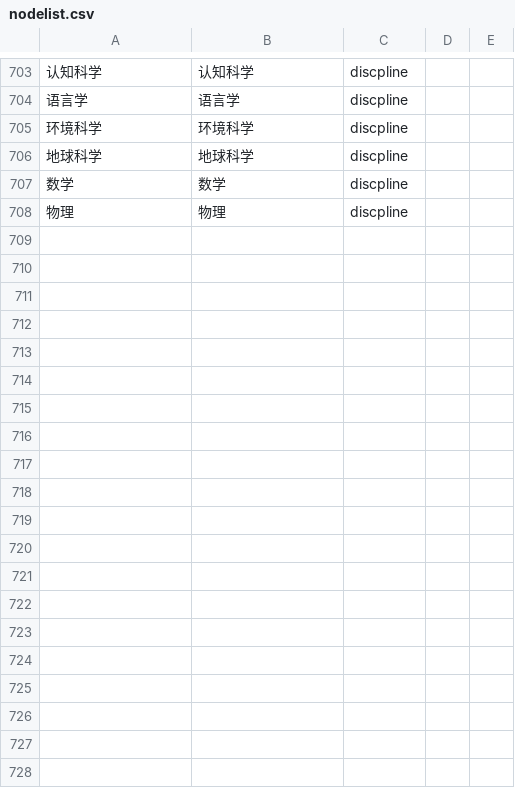
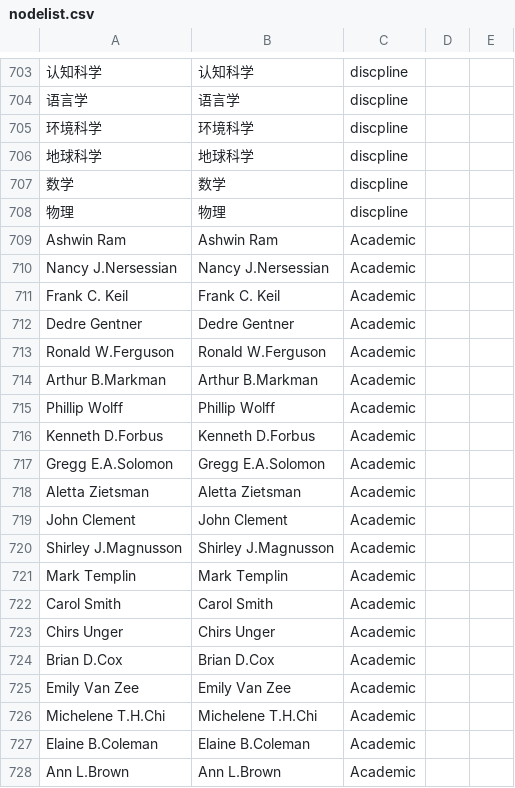
Before and after one commit to JingjingBNU/The-Learning-Sciences, a CSV file: data/nodelist.csv, drawn as a sheet; only a part is shown, gaps mark what is left out; the diff covers the shown part only; the diff names each change by its address in the sheet, - before the commit and + after, or states it on an @@ line.

Commit message:
Update nodelist.csv
我是王麒钧，我添加了1997年的作者与专业信息

```diff
--- a/data/nodelist.csv
+++ b/data/nodelist.csv
+row 709: Ashwin Ram | Ashwin Ram | Academic
+row 710: Nancy J.Nersessian | Nancy J.Nersessian | Academic
+row 711: Frank C. Keil | Frank C. Keil | Academic
+row 712: Dedre Gentner | Dedre Gentner | Academic
+row 713: Ronald W.Ferguson | Ronald W.Ferguson | Academic
+row 714: Arthur B.Markman | Arthur B.Markman | Academic
+row 715: Phillip Wolff | Phillip Wolff | Academic
+row 716: Kenneth D.Forbus | Kenneth D.Forbus | Academic
+row 717: Gregg E.A.Solomon | Gregg E.A.Solomon | Academic
+row 718: Aletta Zietsman | Aletta Zietsman | Academic
+row 719: John Clement | John Clement | Academic
+row 720: Shirley J.Magnusson | Shirley J.Magnusson | Academic
+row 721: Mark Templin | Mark Templin | Academic
+row 722: Carol Smith | Carol Smith | Academic
+row 723: Chirs Unger | Chirs Unger | Academic
+row 724: Brian D.Cox | Brian D.Cox | Academic
+row 725: Emily Van Zee | Emily Van Zee | Academic
+row 726: Michelene T.H.Chi | Michelene T.H.Chi | Academic
+row 727: Elaine B.Coleman | Elaine B.Coleman | Academic
+row 728: Ann L.Brown | Ann L.Brown | Academic
```
Also changed, not shown: 38 added rows elsewhere in this file.
